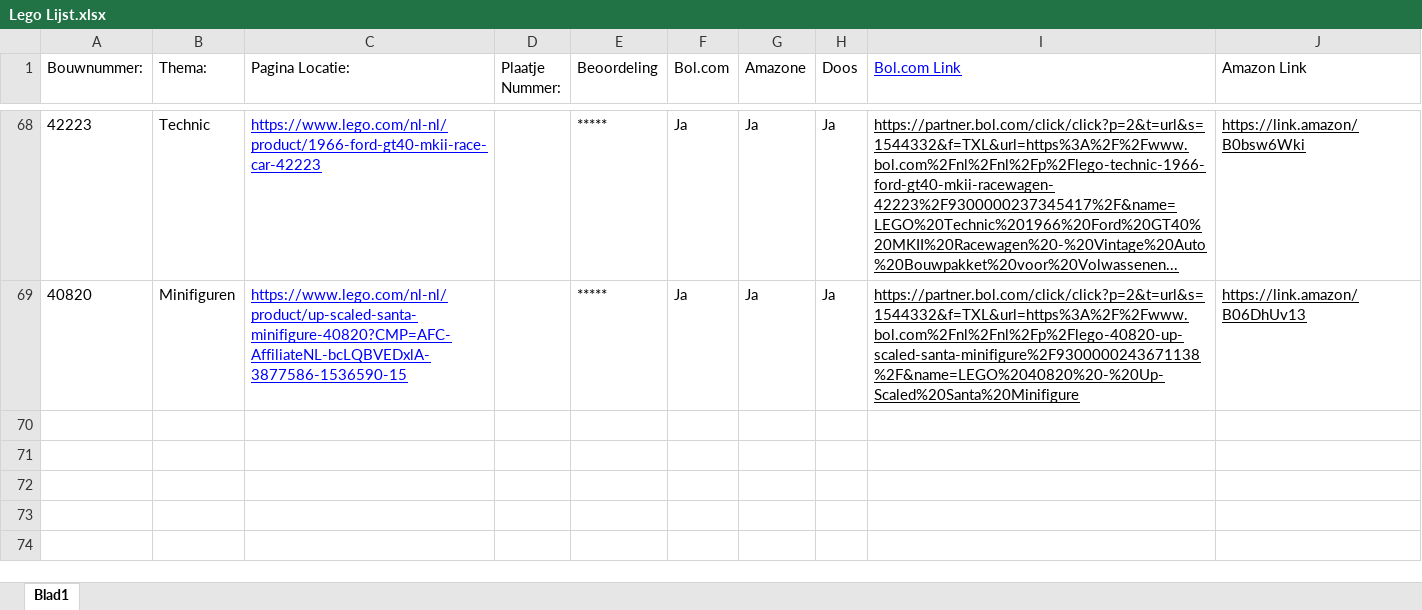
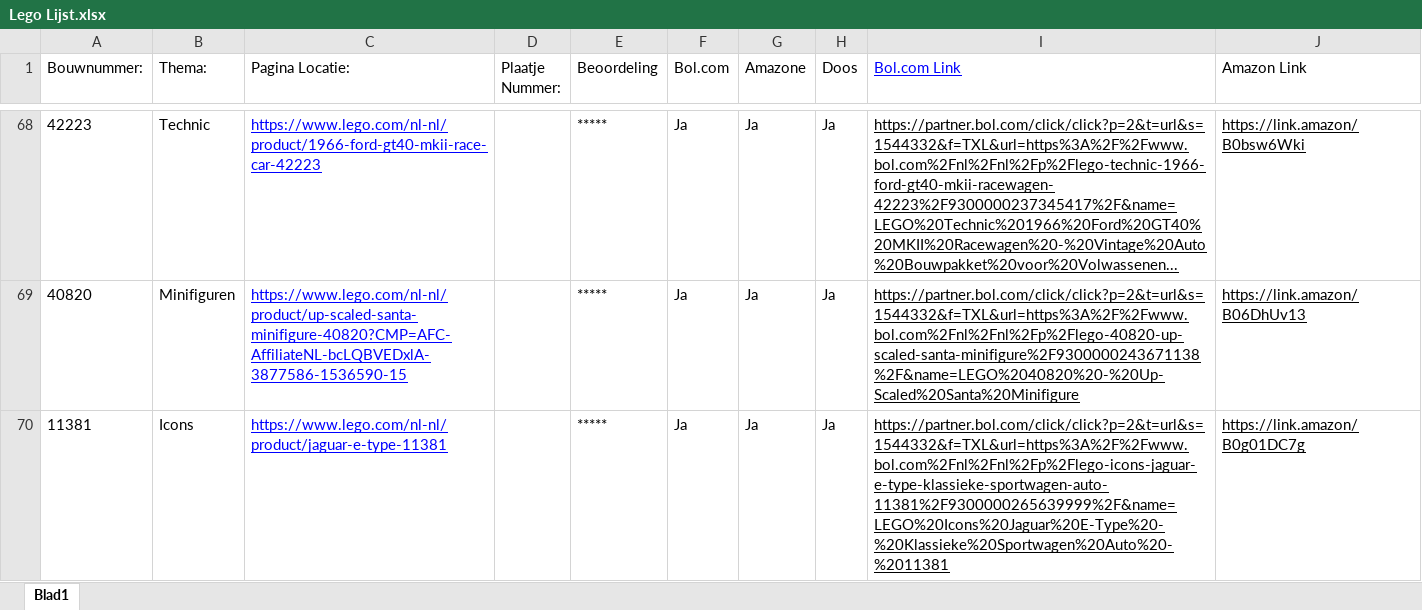
Before and after one commit to Dokmannl/bricks-and-reviews, an Excel workbook: Lego Lijst.xlsx, sheet Blad1, drawn as a sheet; only a part is shown, gaps mark what is left out; values as stored, in another font and other column widths than the file's, no borders; charts and pictures not drawn; the diff names each change by its address in the sheet, - before the commit and + after, or states it on an @@ line.

```diff
--- a/Lego Lijst.xlsx (sheet Blad1)
+++ b/Lego Lijst.xlsx (sheet Blad1)
+row 70: 11381 | Icons | https://www.lego.com/nl-nl/product/jaguar-e-type-11381 |  | ***** | Ja | Ja | Ja | https://partner.bol.com/click/click?p=2&t=url&s=1544332&f=TXL&url=https%3A%2F%2Fwww.bol.com%2Fnl%2Fnl%2Fp%2Flego-icons-jaguar-e-type-klassieke-sportwagen-auto-11381%2F9300000265639999%2F&name=LEGO%20Icons%20Jaguar%20E-Type%20-%20Klassieke%20Sportwagen%20Auto%20-%2011381 | https://link.amazon/B0g01DC7g
```
Also changed, not shown: 5 other files.
